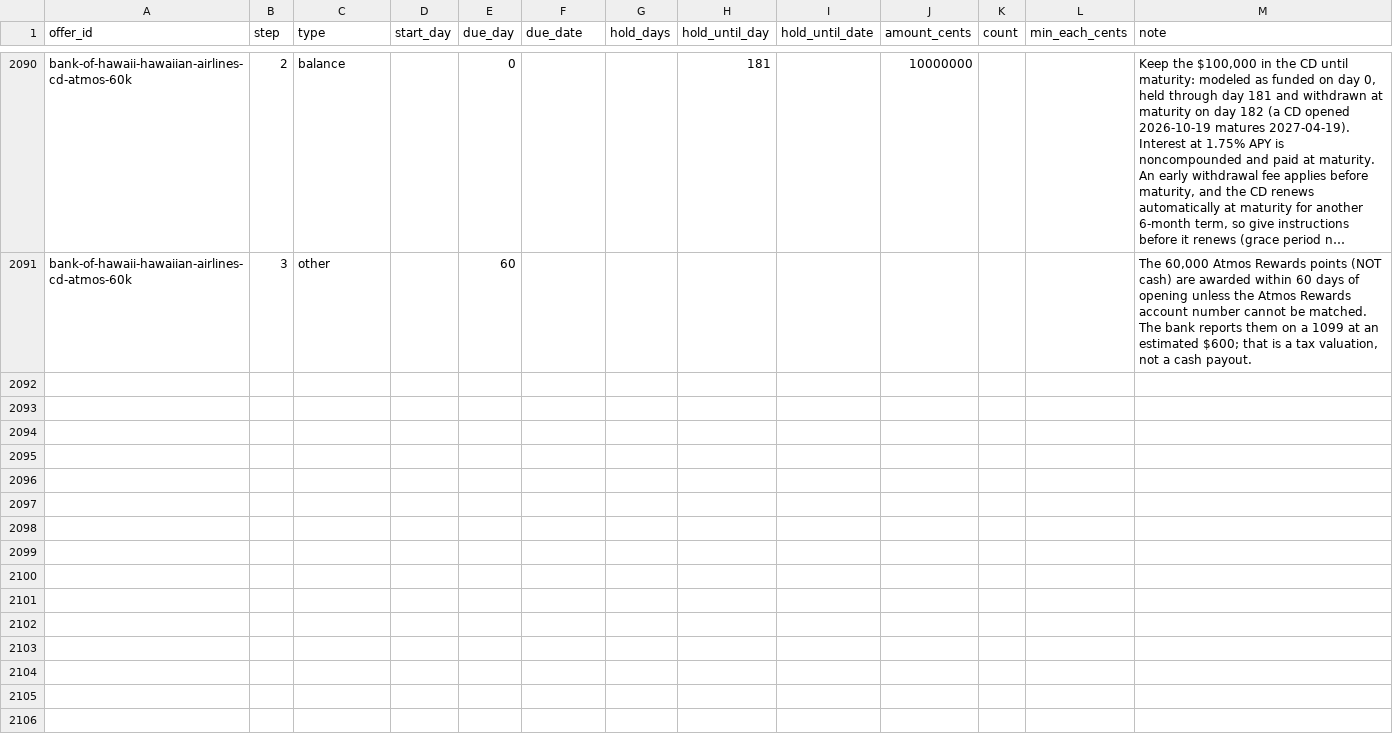
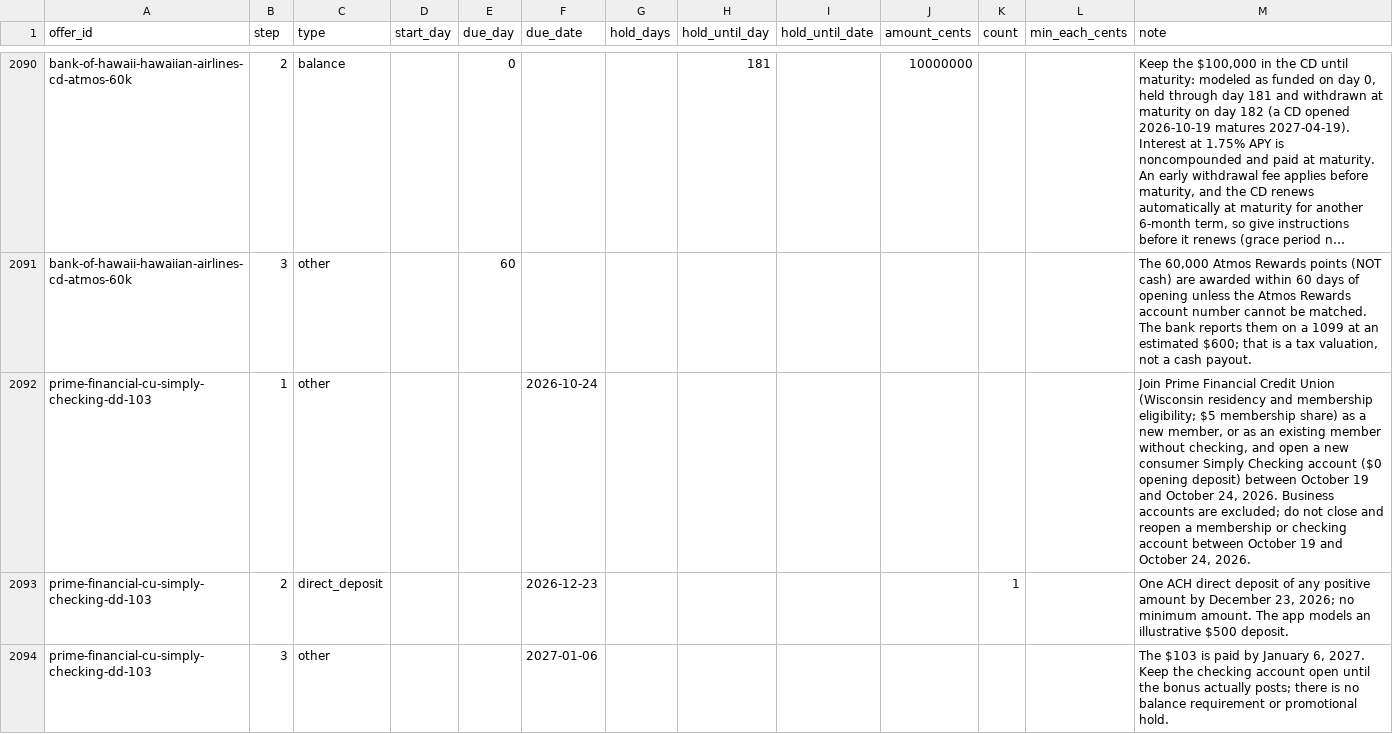
Before and after one commit to searchlightdev/credit-card-manager-releases, a CSV file: data/bank_account_bonus_steps.csv, drawn as a sheet; only a part is shown, gaps mark what is left out; long unchanged cells end in ….

Commit message:
data: publish Prime Financial anniversary checking bonus

```diff
--- a/data/bank_account_bonus_steps.csv
+++ b/data/bank_account_bonus_steps.csv
@@ -2091 +2091,4 @@ offer_id,step,type,start_day,due_day,due_date,hold_days,hold_until_day,hold_unti
 "bank-of-hawaii-hawaiian-airlines-cd-atmos-60k","3","other","","60","","","","","","","","The 60,000 Atmos Rewards points (NOT cash) are awarded within 60 days of opening unless the Atmos Rewards account number cannot be matched. The bank reports them on a 1099 at an estimated $600; that is a tax valuation, not a cash payout."
+"prime-financial-cu-simply-checking-dd-103","1","other","","","2026-10-24","","","","","","","Join Prime Financial Credit Union (Wisconsin residency and membership eligibility; $5 membership share) as a new member, or as an existing member without checking, and open a new consumer Simply Checking account ($0 opening deposit) between October 19 and October 24, 2026. Business accounts are excluded; do not close and reopen a membership or checking account between October 19 and October 24, 2026."
+"prime-financial-cu-simply-checking-dd-103","2","direct_deposit","","","2026-12-23","","","","","1","","One ACH direct deposit of any positive amount by December 23, 2026; no minimum amount. The app models an illustrative $500 deposit."
+"prime-financial-cu-simply-checking-dd-103","3","other","","","2027-01-06","","","","","","","The $103 is paid by January 6, 2027. Keep the checking account open until the bonus actually posts; there is no balance requirement or promotional hold."
```
Also changed, not shown: 1 other file.
